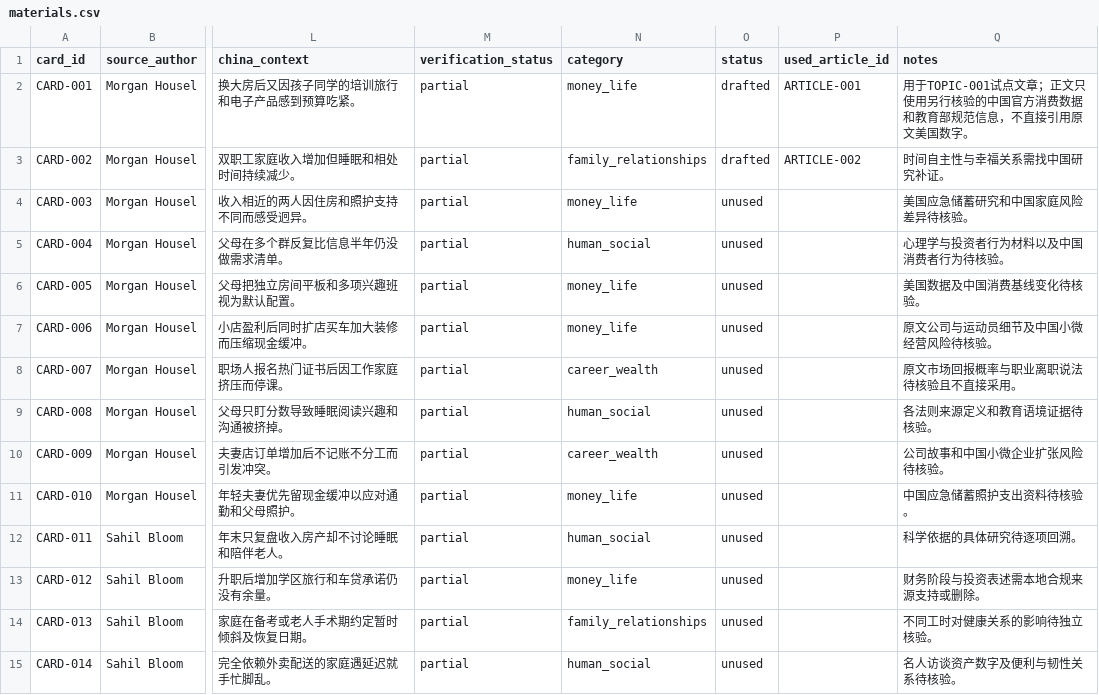
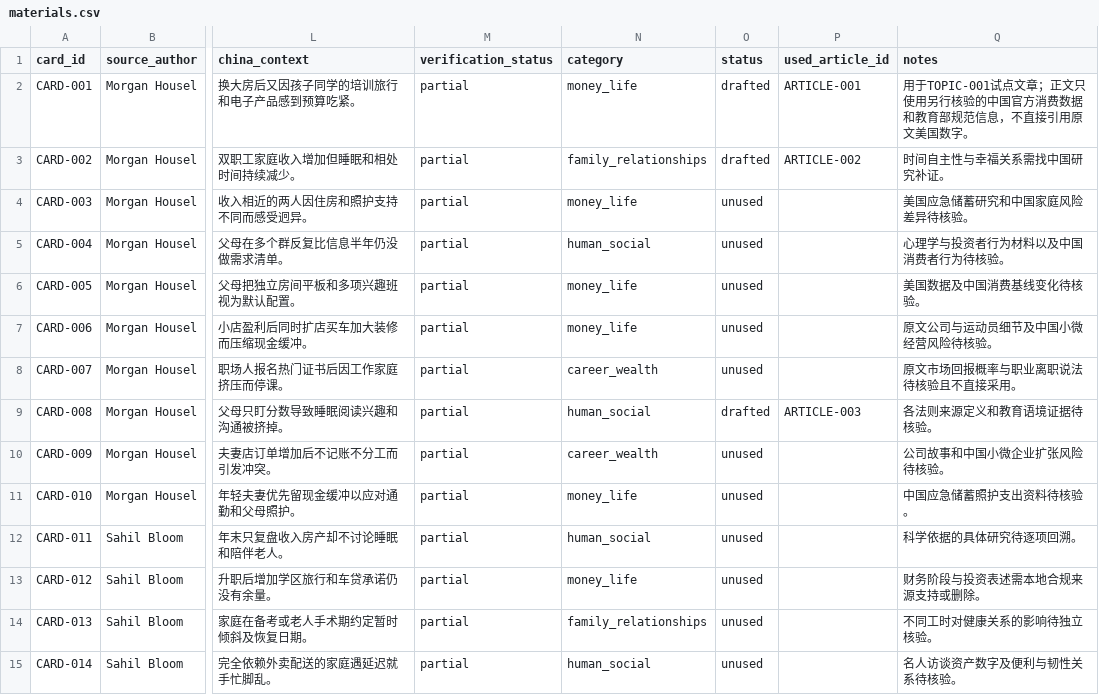
Before and after one commit to sanji412/toutiao-content-system, a CSV file: outputs/toutiao-content-kit/data/materials.csv, drawn as a sheet; only a part is shown, gaps mark what is left out; the diff names each change by its address in the sheet, - before the commit and + after, or states it on an @@ line.

Commit message:
Add ARTICLE-003: grade-day family talk beyond scores (TOPIC-018/CARD-008)
- articles/ARTICLE-003/: source pack (2025 edu statistics bulletin +
  double-reduction policy, verified 2026-09-04; 5 exclusion notes incl.
  unverifiable survey & law text), outline, 1,644-char article w/ question
  headline, two-round audit -> can publish
- Trackers: CARD-008 drafted->ARTICLE-003; materials 17 unused remain;
  articles.csv gains ARTICLE-003 row
- seed-cards.md + kit README index updated

```diff
--- a/outputs/toutiao-content-kit/data/materials.csv
+++ b/outputs/toutiao-content-kit/data/materials.csv
-O9 (status): unused
+O9 (status): drafted
-P9 (used_article_id): (empty)
+P9 (used_article_id): ARTICLE-003
```
Also changed, not shown: outputs/toutiao-content-kit/data/articles.csv, 6 other files.
